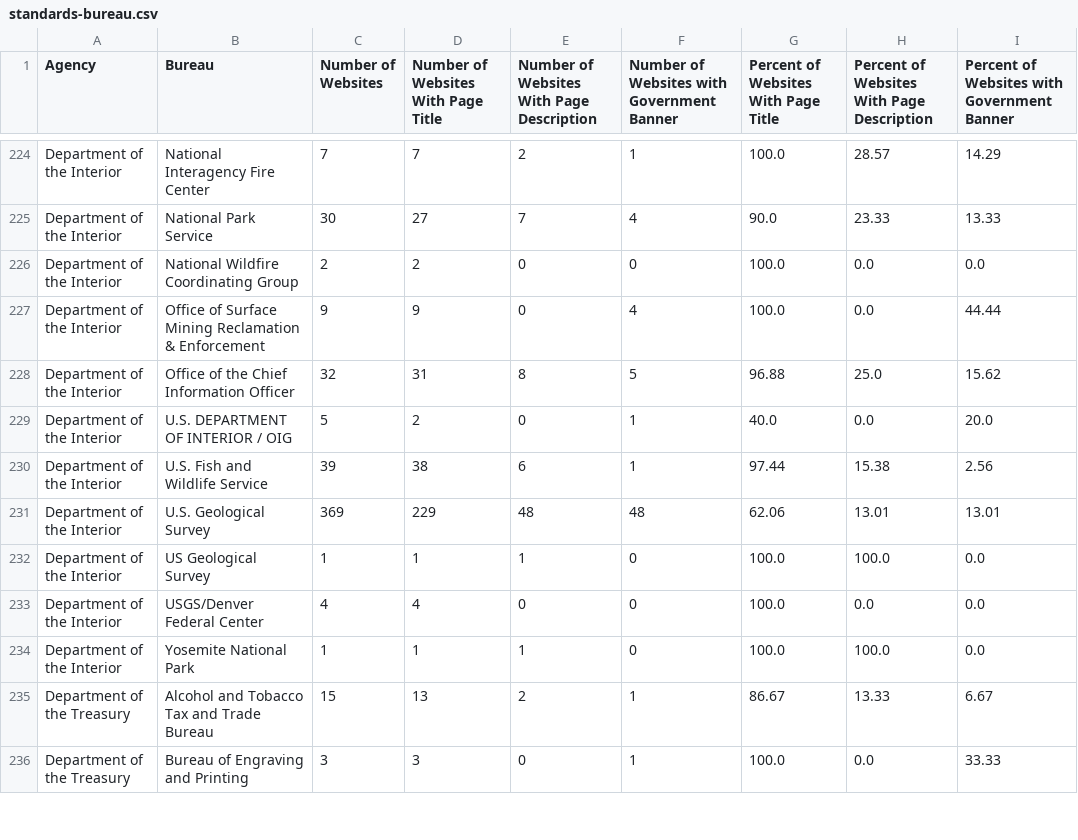
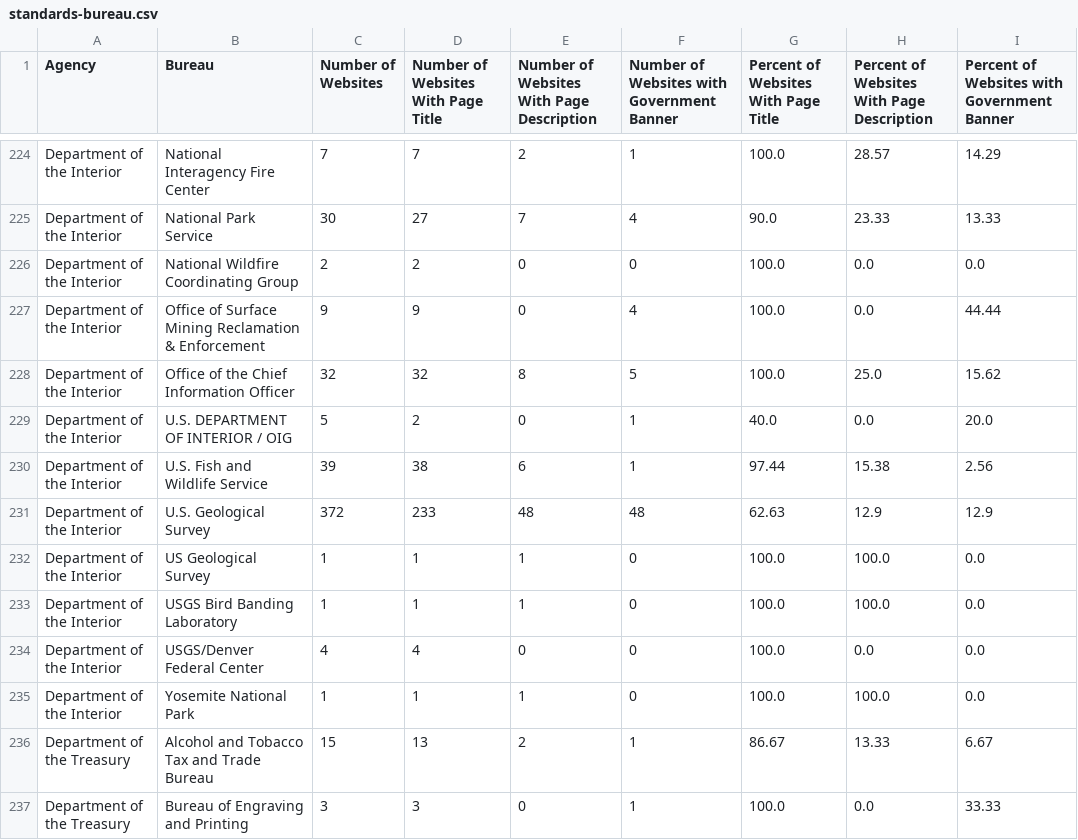
Before and after one commit to arpitjain099/site-scanning-analysis, a CSV file: reports/standards-bureau.csv, drawn as a sheet; only a part is shown, gaps mark what is left out; the diff covers the shown part only.

```diff
--- a/reports/standards-bureau.csv
+++ b/reports/standards-bureau.csv
@@ -227,7 +227,8 @@ Department of the Interior,National Wildfire Coordinating Group,2,2,0,0,100.0,0.
 Department of the Interior,Office of Surface Mining Reclamation & Enforcement,9,9,0,4,100.0,0.0,44.44
-Department of the Interior,Office of the Chief Information Officer,32,31,8,5,96.88,25.0,15.62
+Department of the Interior,Office of the Chief Information Officer,32,32,8,5,100.0,25.0,15.62
 Department of the Interior,U.S. DEPARTMENT OF INTERIOR / OIG,5,2,0,1,40.0,0.0,20.0
 Department of the Interior,U.S. Fish and Wildlife Service,39,38,6,1,97.44,15.38,2.56
-Department of the Interior,U.S. Geological Survey,369,229,48,48,62.06,13.01,13.01
+Department of the Interior,U.S. Geological Survey,372,233,48,48,62.63,12.9,12.9
 Department of the Interior,US Geological Survey,1,1,1,0,100.0,100.0,0.0
+Department of the Interior,USGS Bird Banding Laboratory,1,1,1,0,100.0,100.0,0.0
 Department of the Interior,USGS/Denver Federal Center,4,4,0,0,100.0,0.0,0.0
```
Also changed, not shown: 135 edited cells elsewhere in this file, reports/snapshot-primary.csv, reports/standards.csv, 3 other files.
